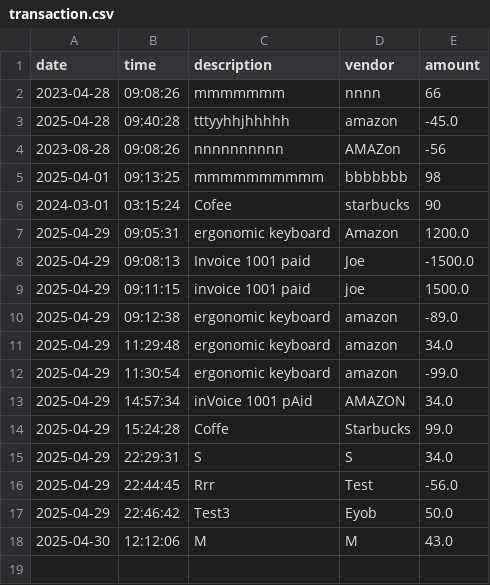
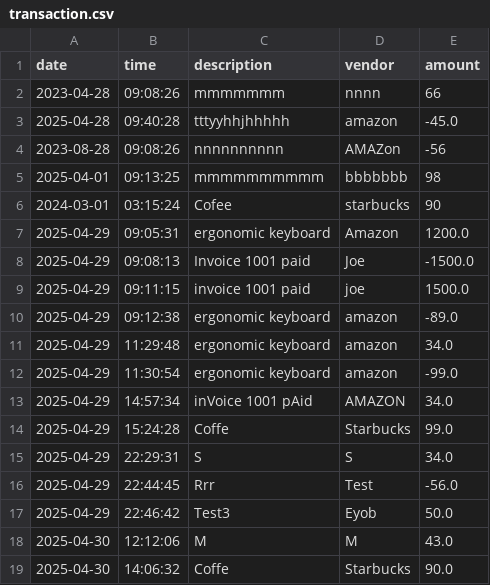
Before and after one commit to mahlet-t/Capstone-1, a CSV file: AccountingLedgerApplication/transaction.csv, drawn as a sheet.

```diff
--- a/AccountingLedgerApplication/transaction.csv
+++ b/AccountingLedgerApplication/transaction.csv
@@ -18 +18,2 @@ date|time|description|vendor|amount
 2025-04-30|12:12:06|M|M|43.0
+2025-04-30|14:06:32|Coffe|Starbucks|90.0
```
Also changed, not shown: 3 other files.
